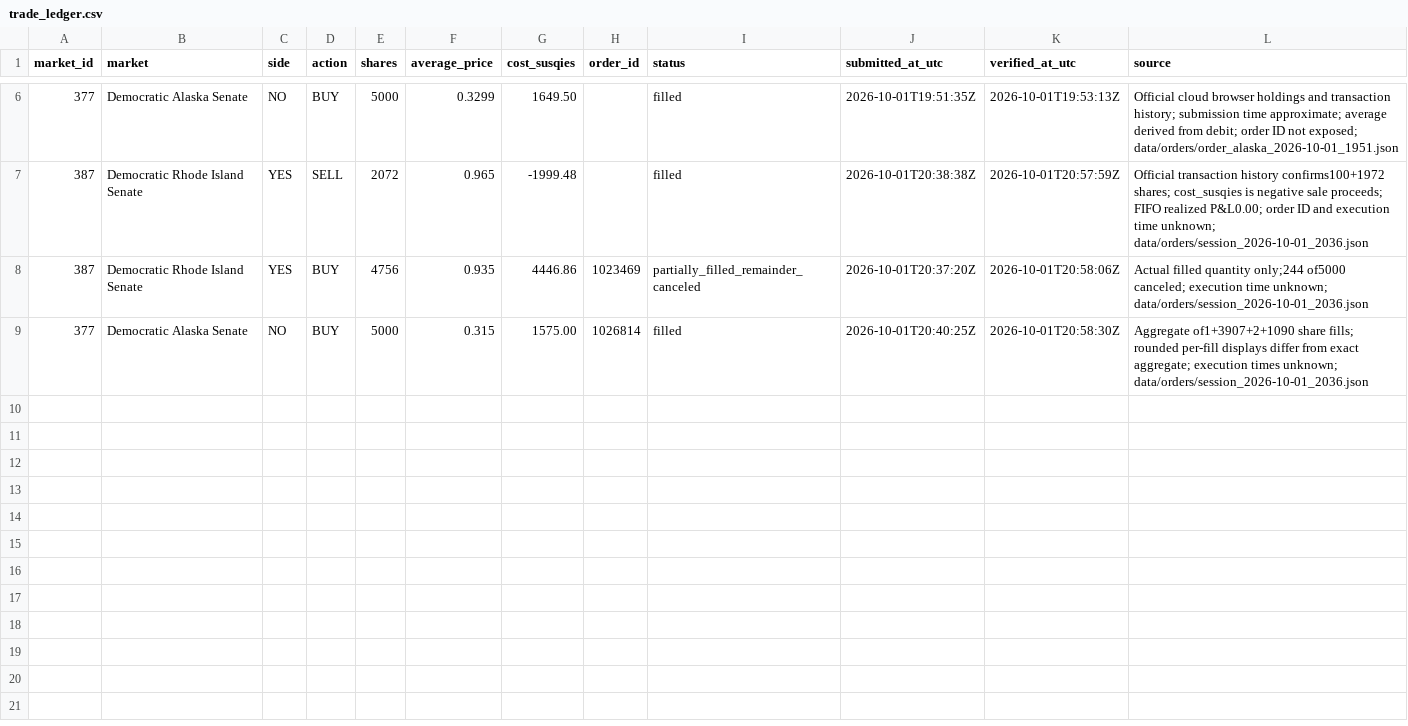
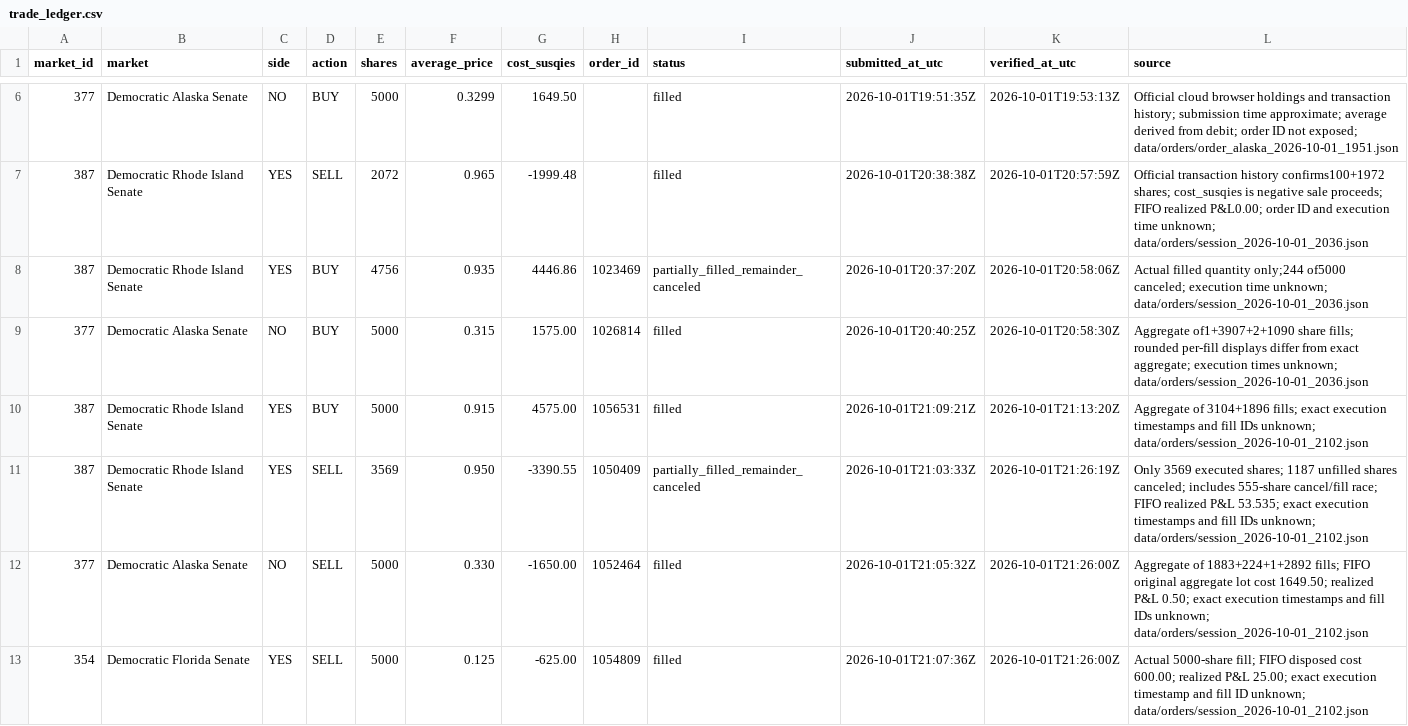
Before and after one commit to GodlyDonuts/predictions-cup-2026, a CSV file: data/trade_ledger.csv, drawn as a sheet; only a part is shown, gaps mark what is left out; the diff names each change by its address in the sheet, - before the commit and + after, or states it on an @@ line.

Commit message:
Reconcile completed Oct 1 21:02 simulated session with exact FIFO and cancel race

```diff
--- a/data/trade_ledger.csv
+++ b/data/trade_ledger.csv
+row 10: 387 | Democratic Rhode Island Senate | YES | BUY | 5000 | 0.915 | 4575.00 | 1056531 | filled | 2026-10-01T21:09:21Z | 2026-10-01T21:13:20Z | Aggregate of 3104+1896 fills; exact execution timestamps and fill IDs unknown; data/orders/session_2026-10-01_2102.json
+row 11: 387 | Democratic Rhode Island Senate | YES | SELL | 3569 | 0.950 | -3390.55 | 1050409 | partially_filled_remainder_canceled | 2026-10-01T21:03:33Z | 2026-10-01T21:26:19Z | Only 3569 executed shares; 1187 unfilled shares canceled; includes 555-share cancel/fill race; FIFO realized P&L 53.535; exact execution timestamps and fill IDs unknown; data/orders/session_2026-10-01_2102.json
+row 12: 377 | Democratic Alaska Senate | NO | SELL | 5000 | 0.330 | -1650.00 | 1052464 | filled | 2026-10-01T21:05:32Z | 2026-10-01T21:26:00Z | Aggregate of 1883+224+1+2892 fills; FIFO original aggregate lot cost 1649.50; realized P&L 0.50; exact execution timestamps and fill IDs unknown; data/orders/session_2026-10-01_2102.json
+row 13: 354 | Democratic Florida Senate | YES | SELL | 5000 | 0.125 | -625.00 | 1054809 | filled | 2026-10-01T21:07:36Z | 2026-10-01T21:26:00Z | Actual 5000-share fill; FIFO disposed cost 600.00; realized P&L 25.00; exact execution timestamp and fill ID unknown; data/orders/session_2026-10-01_2102.json
```
Also changed, not shown: 5 other files.
